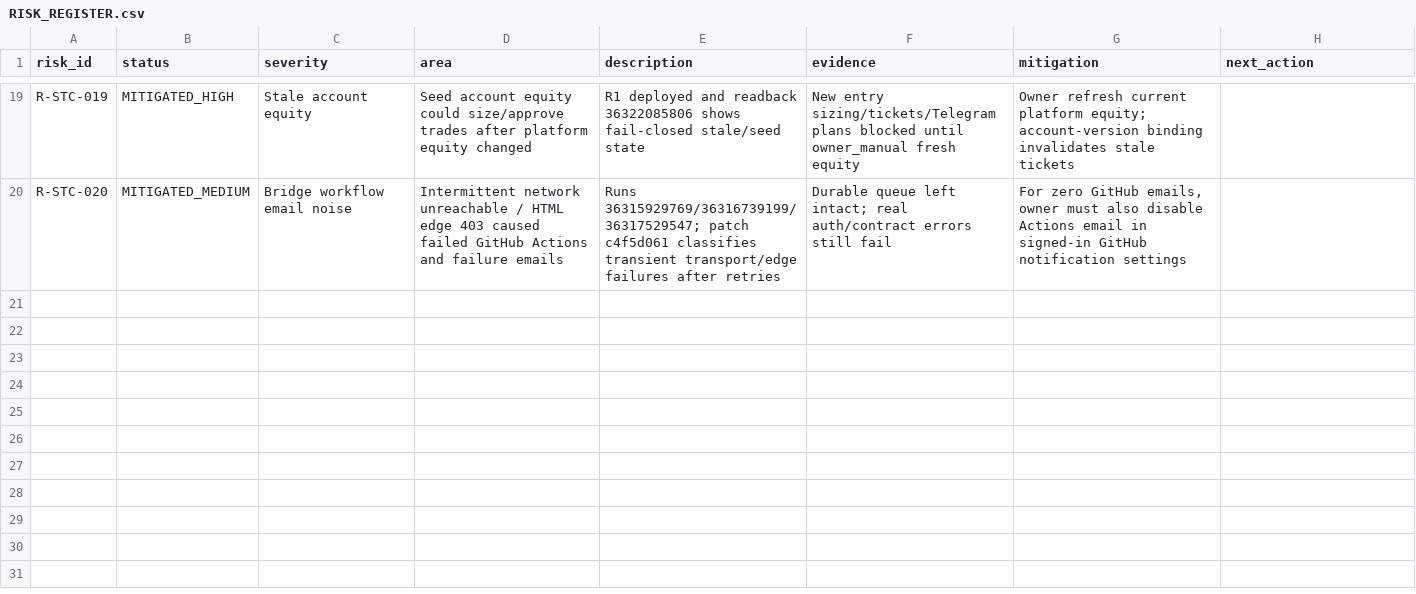
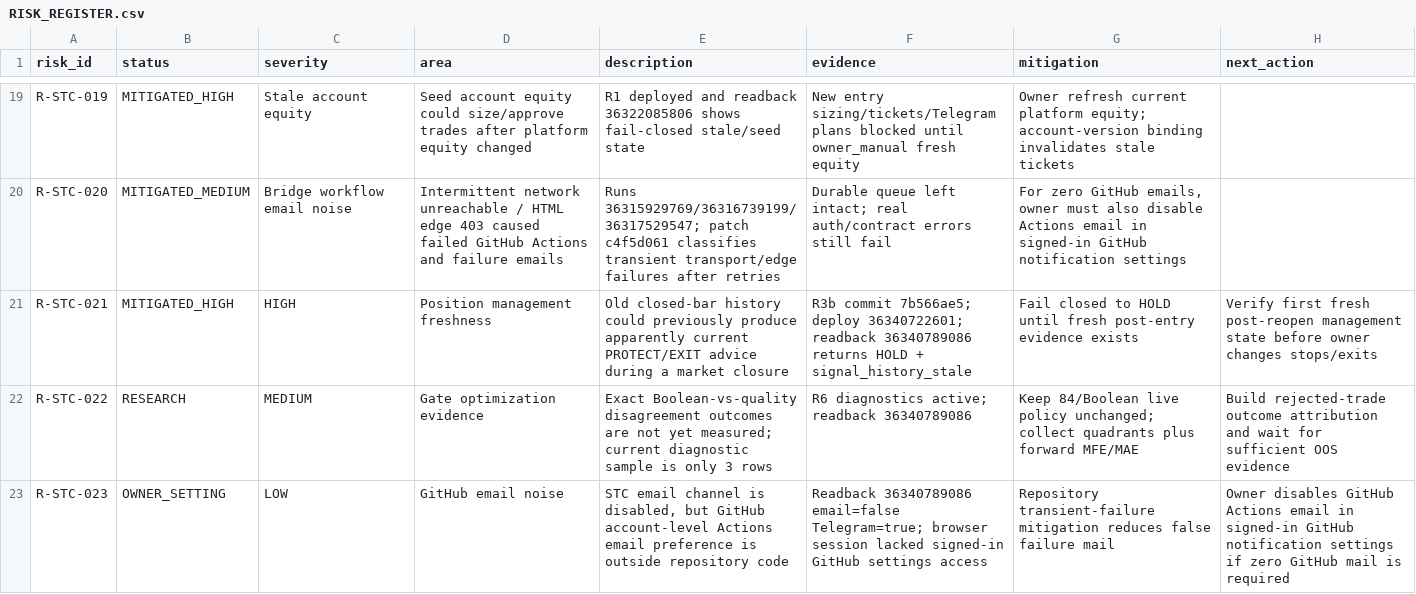
Before and after one commit to engmeldkroury-pixel/stc-competition-engine, a CSV file: RISK_REGISTER.csv, drawn as a sheet; only a part is shown, gaps mark what is left out; the diff names each change by its address in the sheet, - before the commit and + after, or states it on an @@ line.

```diff
--- a/RISK_REGISTER.csv
+++ b/RISK_REGISTER.csv
+row 21: R-STC-021 | MITIGATED_HIGH | HIGH | Position management freshness | Old closed-bar history could previously produce apparently current PROTECT/EXIT advice during a market closure | R3b commit 7b566ae5; deploy 36340722601; readback 36340789086 returns HOLD + signal_history_stale | Fail closed to HOLD until fresh post-entry evidence exists | Verify first fresh post-reopen management state before owner changes stops/exits
+row 22: R-STC-022 | RESEARCH | MEDIUM | Gate optimization evidence | Exact Boolean-vs-quality disagreement outcomes are not yet measured; current diagnostic sample is only 3 rows | R6 diagnostics active; readback 36340789086 | Keep 84/Boolean live policy unchanged; collect quadrants plus forward MFE/MAE | Build rejected-trade outcome attribution and wait for sufficient OOS evidence
+row 23: R-STC-023 | OWNER_SETTING | LOW | GitHub email noise | STC email channel is disabled, but GitHub account-level Actions email preference is outside repository code | Readback 36340789086 email=false Telegram=true; browser session lacked signed-in GitHub settings access | Repository transient-failure mitigation reduces false failure mail | Owner disables GitHub Actions email in signed-in GitHub notification settings if zero GitHub mail is required
```
Also changed, not shown: BATCH_REGISTER.csv, TEST_REGISTER.csv, 4 other files.
